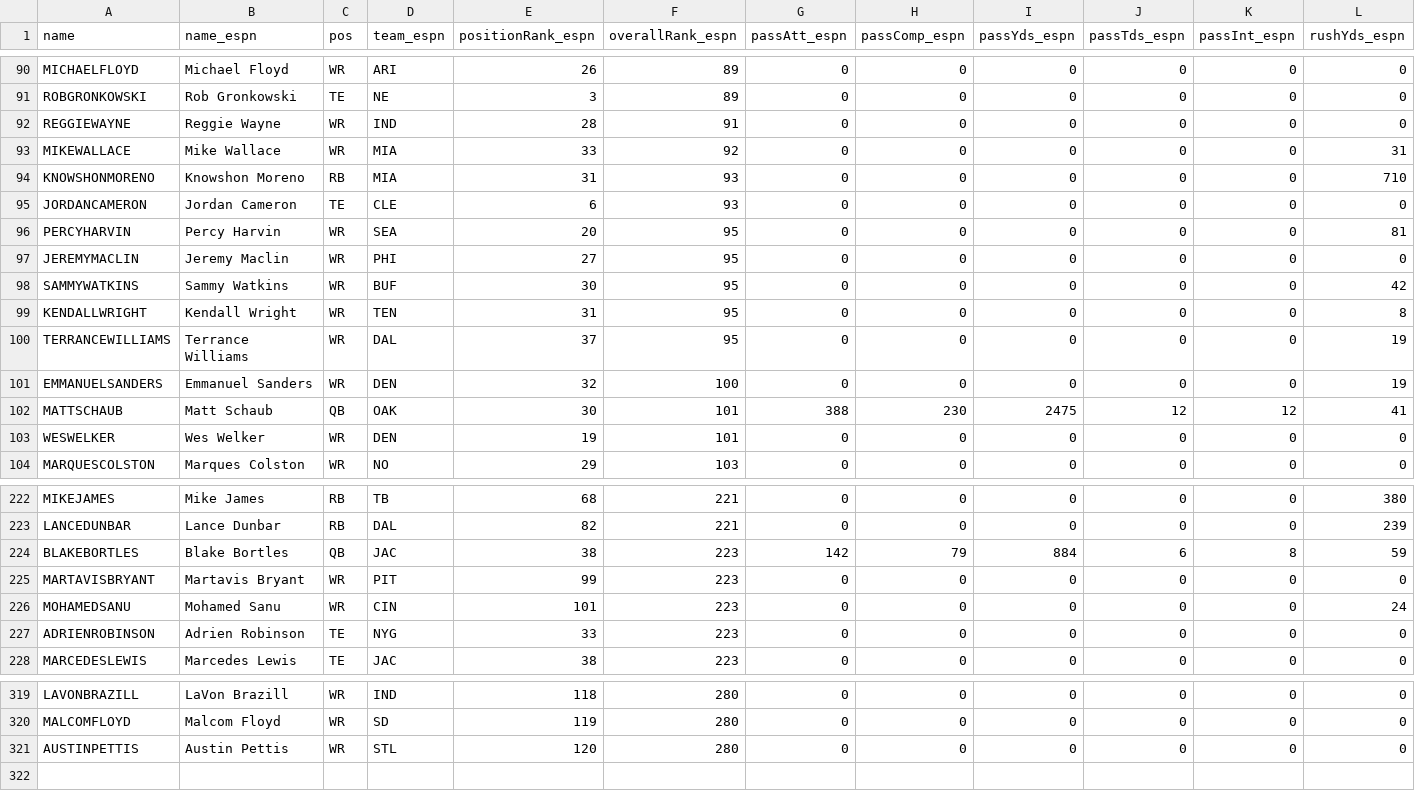
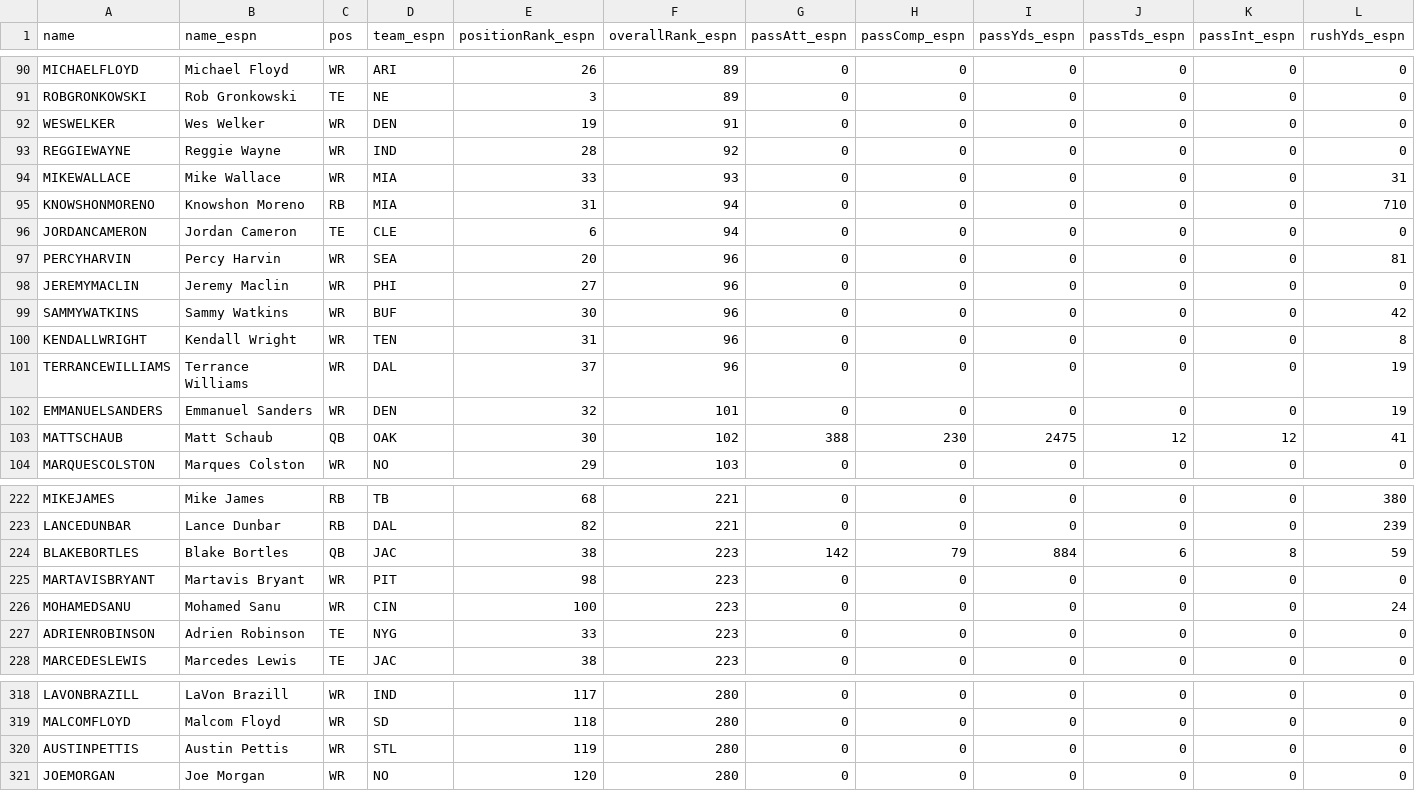
Before and after one commit to FantasyFootballAnalytics/FantasyFootballAnalyticsR, a CSV file: Data/ESPN-Projections.csv, drawn as a sheet; only a part is shown, gaps mark what is left out; removed rows and columns are numbered as before the commit, all else as after; rows hold the shown columns only; the diff covers the shown part only; the diff names each change by its address in the sheet, - before the commit and + after, or states it on an @@ line.

```diff
--- a/Data/ESPN-Projections.csv
+++ b/Data/ESPN-Projections.csv
+row 92: WESWELKER | Wes Welker | WR | DEN | 19 | 91 | 0 | 0 | 0 | 0 | 0 | 0
-F93 (overallRank_espn): 91
+F93 (overallRank_espn): 92
-F94 (overallRank_espn): 92
+F94 (overallRank_espn): 93
-F95:F96 (overallRank_espn): 93
+F95:F96 (overallRank_espn): 94
-F97:F101 (overallRank_espn): 95
+F97:F101 (overallRank_espn): 96
-F102 (overallRank_espn): 100
+F102 (overallRank_espn): 101
-F103 (overallRank_espn): 101
+F103 (overallRank_espn): 102
-row 103: WESWELKER | Wes Welker | WR | DEN | 19 | 101 | 0 | 0 | 0 | 0 | 0 | 0
-E225 (positionRank_espn): 99
+E225 (positionRank_espn): 98
-E226 (positionRank_espn): 101
+E226 (positionRank_espn): 100
-E318 (positionRank_espn): 118
+E318 (positionRank_espn): 117
-E319 (positionRank_espn): 119
+E319 (positionRank_espn): 118
-E320 (positionRank_espn): 120
+E320 (positionRank_espn): 119
+row 321: JOEMORGAN | Joe Morgan | WR | NO | 120 | 280 | 0 | 0 | 0 | 0 | 0 | 0
```
Also changed, not shown: 1 added row, 2 removed rows and 56 edited cells elsewhere in this file, Data/CBS-Projections.csv, Data/FFtoday-Projections.csv, 6 other files.
